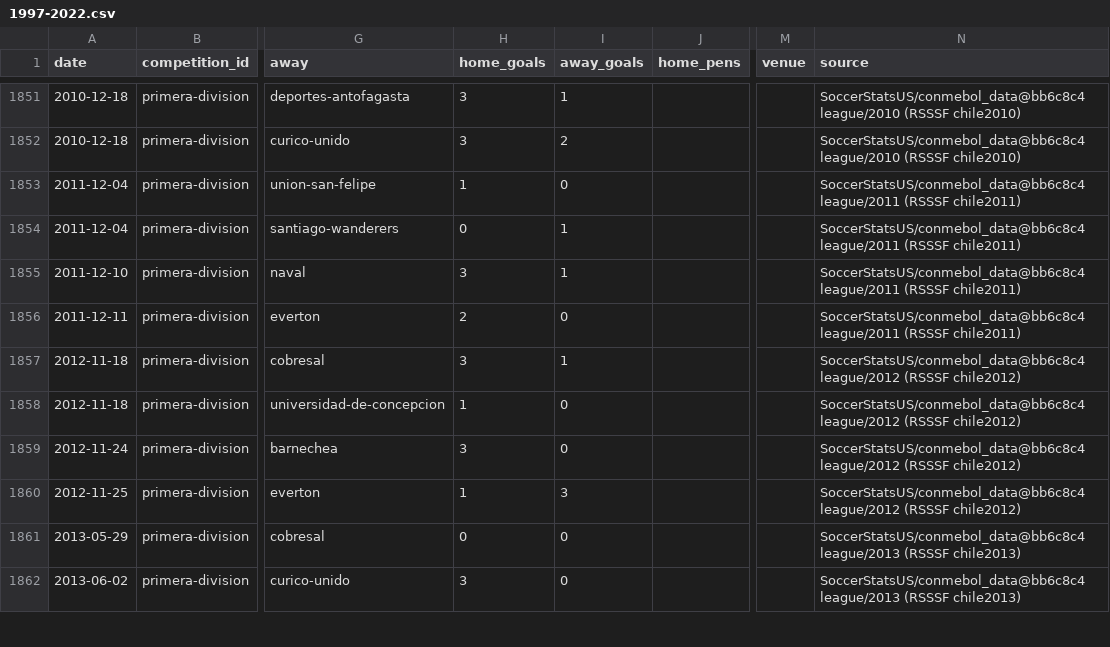
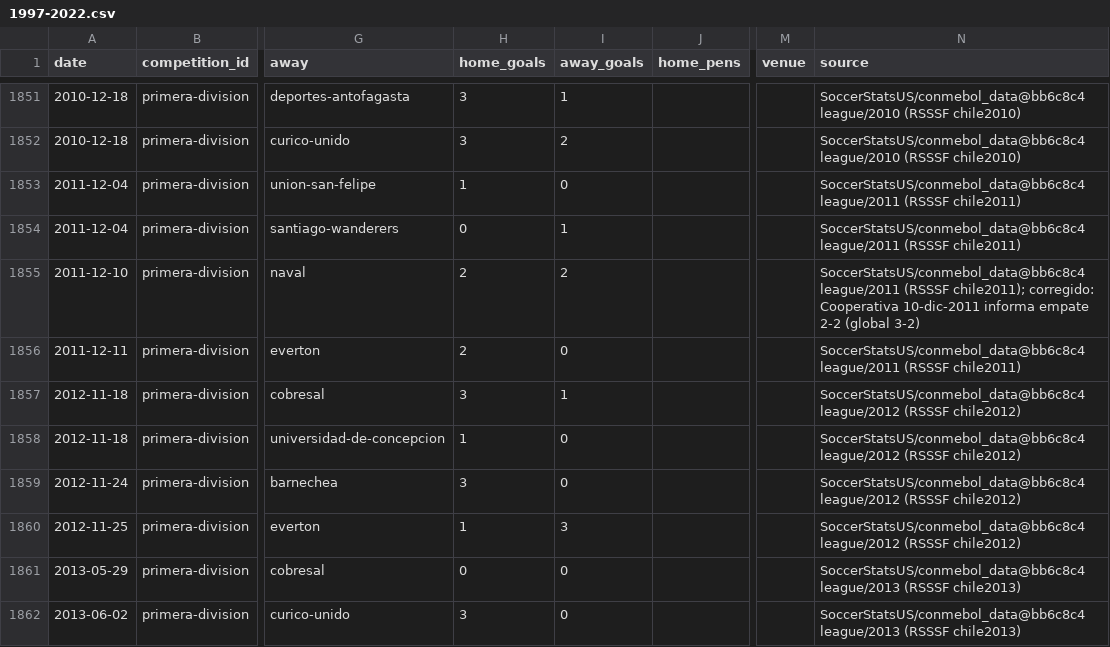
Before and after one commit to rafaelweberva99/Galeriastast, a CSV file: data/matches/1997-2022.csv, drawn as a sheet; only a part is shown, gaps mark what is left out; the diff names each change by its address in the sheet, - before the commit and + after, or states it on an @@ line.

```diff
--- a/data/matches/1997-2022.csv
+++ b/data/matches/1997-2022.csv
-H1855 (home_goals): 3
+H1855 (home_goals): 2
-I1855 (away_goals): 1
+I1855 (away_goals): 2
-N1855 (source): …league/2011 (RSSSF chile2011)
+N1855 (source): …league/2011 (RSSSF chile2011); corregido: Cooperativa 10-dic-2011 informa empate 2-2 (global 3-2)
```
Also changed, not shown: data/corrections.csv, 2 other files.
